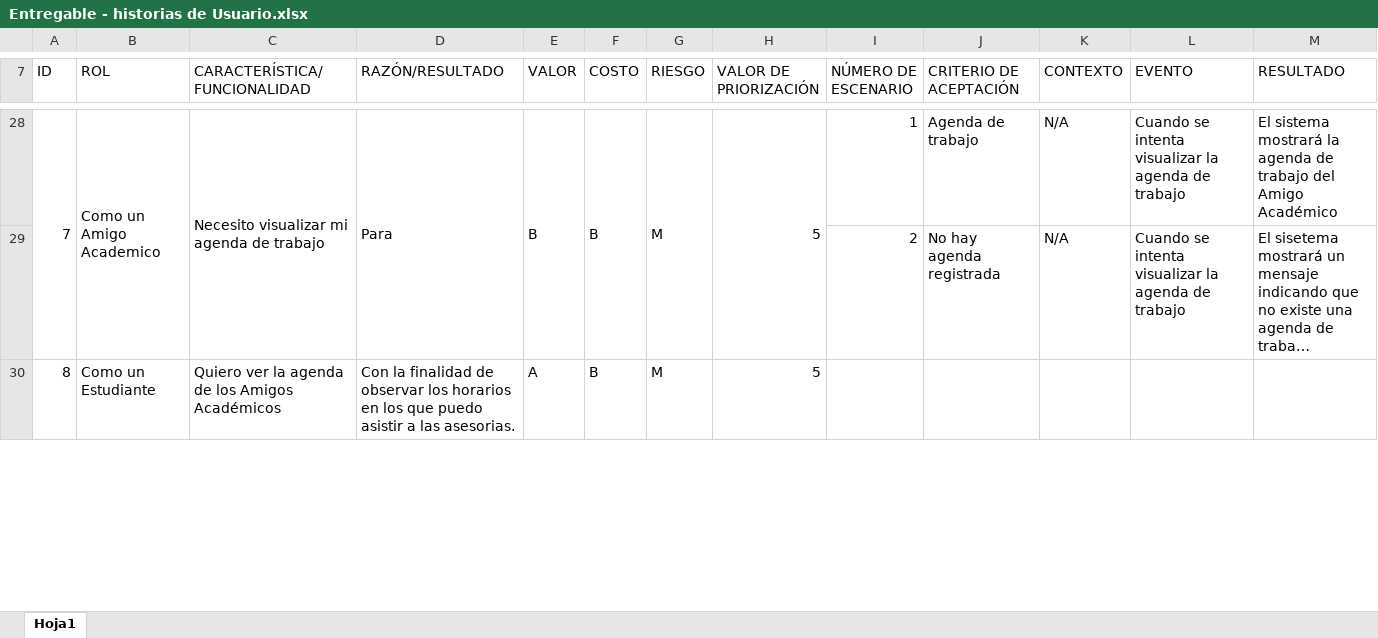
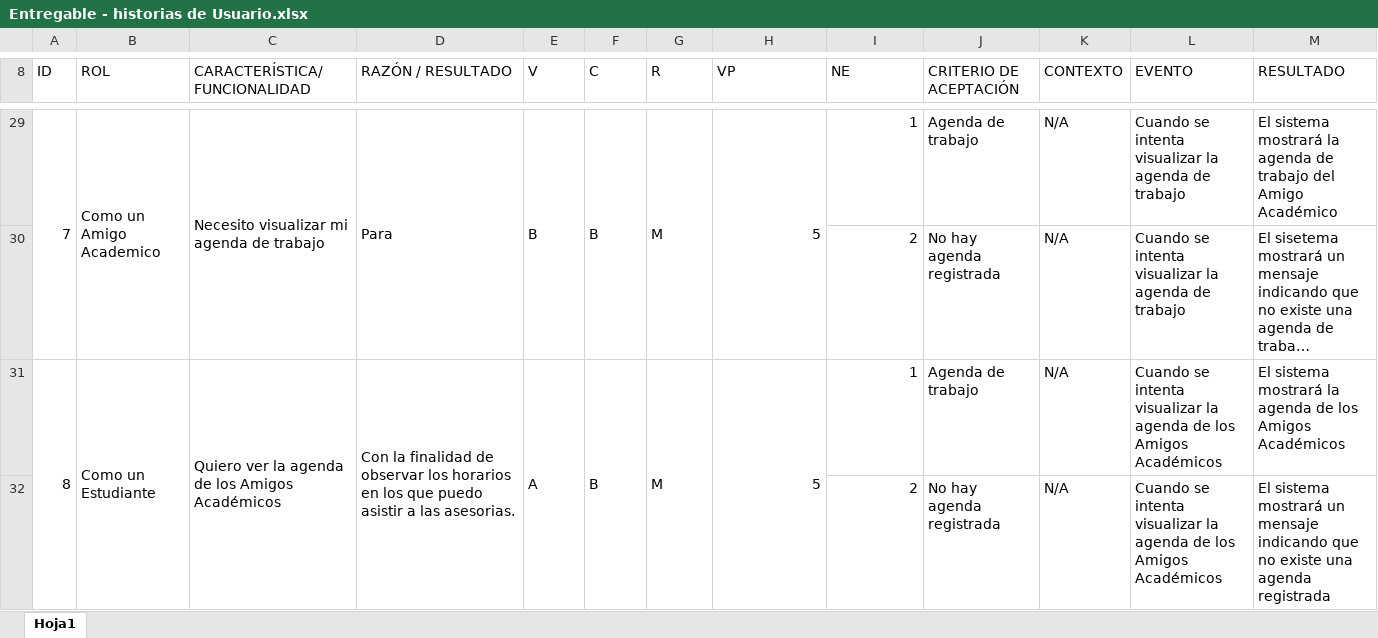
Before and after one commit to Meyito/AmigosAcademicosI, an Excel workbook: Documentación/Entregable - historias de Usuario.xlsx, sheet Hoja1, drawn as a sheet; only a part is shown, gaps mark what is left out; long unchanged cells end in …; values as stored, in another font and other column widths than the file's, no cell formats; addresses are those after the commit; the diff covers the shown part only; the diff names each change by its address in the sheet, - before the commit and + after, or states it on an @@ line.

Commit message:
Descripción Historias de Usuario, cliente Web
Faltan algunas finalidades. Revisar por favor

```diff
--- a/Documentación/Entregable - historias de Usuario.xlsx (sheet Hoja1)
+++ b/Documentación/Entregable - historias de Usuario.xlsx (sheet Hoja1)
-D8: RAZÓN/RESULTADO
+D8: RAZÓN / RESULTADO
-E8: VALOR
+E8: V
-F8: COSTO
+F8: C
-G8: RIESGO
+G8: R
-H8: VALOR DE PRIORIZACIÓN
+H8: VP
-I8: NÚMERO DE ESCENARIO
+I8: NE
+A31:A32 merged
+B31:B32 merged
+C31:C32 merged
+D31:D32 merged
+E31:E32 merged
+F31:F32 merged
+G31:G32 merged
+H31:H32 merged
-I31 (NE): (empty)
+I31 (NE): 1
-J31 (CRITERIO DE ACEPTACIÓN): (empty)
+J31 (CRITERIO DE ACEPTACIÓN): Agenda de trabajo
-K31 (CONTEXTO): (empty)
+K31 (CONTEXTO): N/A
-L31 (EVENTO): (empty)
+L31 (EVENTO): Cuando se intenta visualizar la agenda de los Amigos Académicos
-M31 (RESULTADO): (empty)
+M31 (RESULTADO): El sistema mostrará la agenda de los Amigos Académicos
+row 32:  |  |  |  |  |  |  |  | 2 | No hay agenda registrada | N/A | Cuando se intenta visualizar la agenda de los Amigos Académicos | El sistema mostrará un mensaje indicando que no existe una agenda registrada
```
Also changed, not shown: 21 added rows, 79 edited cells, merged cells and row numbers in column A elsewhere in this sheet, cell formats, 1 other file.
